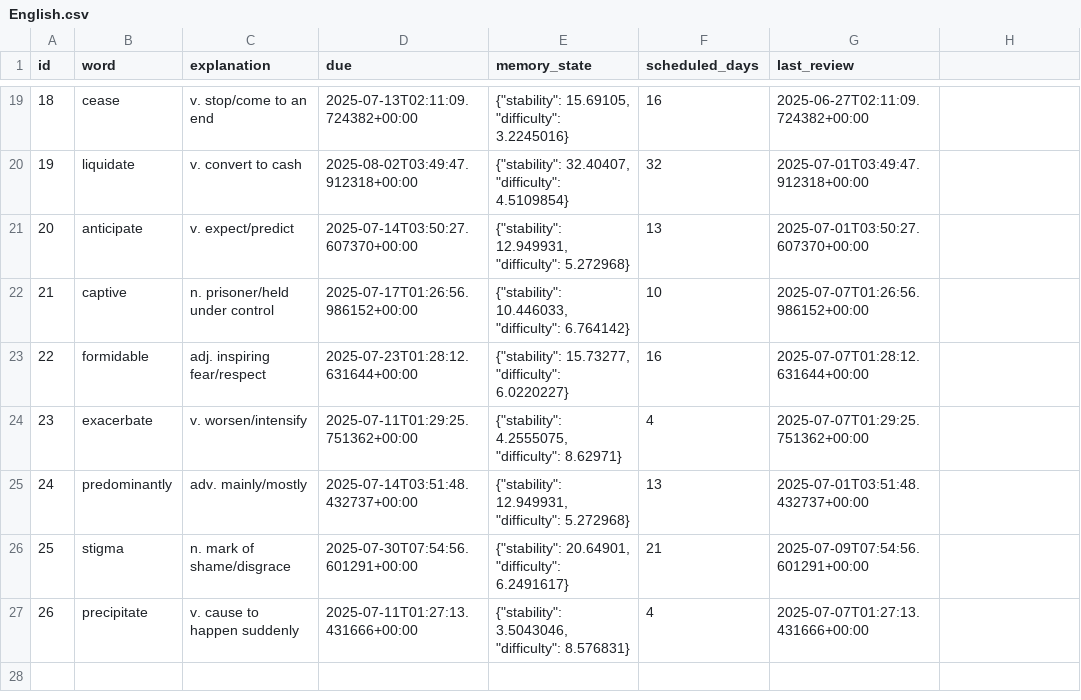
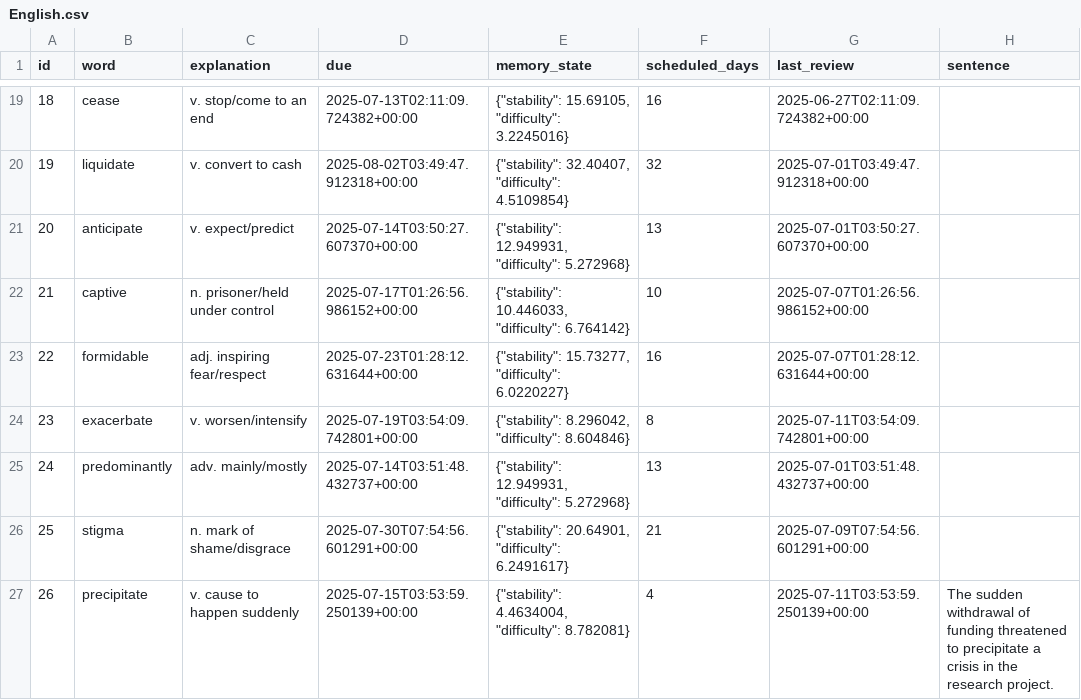
Before and after one commit to LiuZHolmes/TypeMyWord, a CSV file: words/English.csv, drawn as a sheet; only a part is shown, gaps mark what is left out; the diff names each change by its address in the sheet, - before the commit and + after, or states it on an @@ line.

```diff
--- a/words/English.csv
+++ b/words/English.csv
-H1: (empty)
+H1: sentence
-D24 (due): 2025-07-11T01:29:25.751362+00:00
+D24 (due): 2025-07-19T03:54:09.742801+00:00
-E24 (memory_state): {"stability": 4.2555075, "difficulty": 8.62971}
+E24 (memory_state): {"stability": 8.296042, "difficulty": 8.604846}
-F24 (scheduled_days): 4
+F24 (scheduled_days): 8
-G24 (last_review): 2025-07-07T01:29:25.751362+00:00
+G24 (last_review): 2025-07-11T03:54:09.742801+00:00
-D27 (due): 2025-07-11T01:27:13.431666+00:00
+D27 (due): 2025-07-15T03:53:59.250139+00:00
-E27 (memory_state): {"stability": 3.5043046, "difficulty": 8.576831}
+E27 (memory_state): {"stability": 4.4634004, "difficulty": 8.782081}
-G27 (last_review): 2025-07-07T01:27:13.431666+00:00
+G27 (last_review): 2025-07-11T03:53:59.250139+00:00
-H27 (sentence): (empty)
+H27 (sentence): The sudden withdrawal of funding threatened to precipitate a crisis in the research project.
```
Also changed, not shown: words/日本語.csv.
